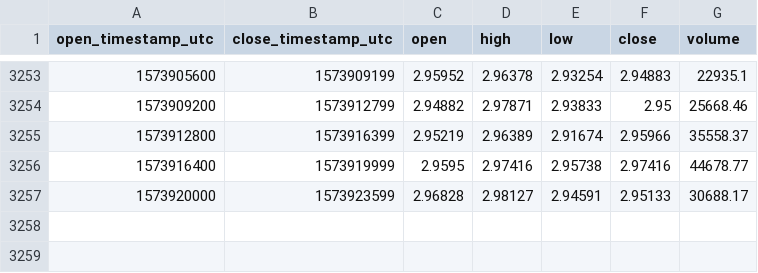
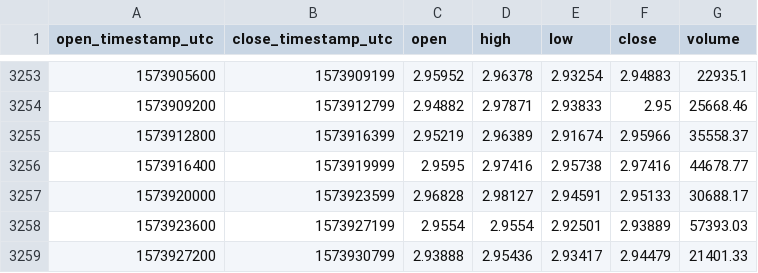
Before and after one commit to cryptobigbro/coinbasepro-LINK-USD, a CSV file: coinbasepro-LINK-USD-1h.csv, drawn as a sheet; only a part is shown, gaps mark what is left out.

Commit message:
Update OHLCV data.

```diff
--- a/coinbasepro-LINK-USD-1h.csv
+++ b/coinbasepro-LINK-USD-1h.csv
@@ -3257 +3257,3 @@ open_timestamp_utc,close_timestamp_utc,open,high,low,close,volume
 1573920000,1573923599,2.96828,2.98127,2.94591,2.95133,30688.17
+1573923600,1573927199,2.9554,2.9554,2.92501,2.93889,57393.03
+1573927200,1573930799,2.93888,2.95436,2.93417,2.94479,21401.33
```
